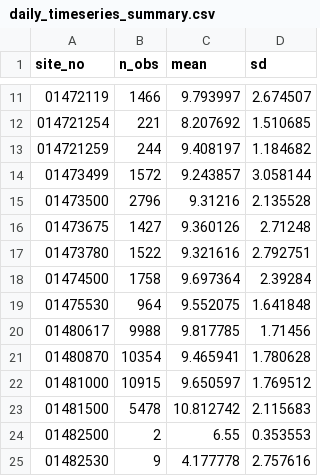
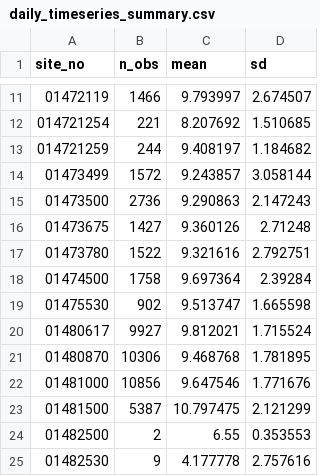
Before and after one commit to USGS-R/drb-do-ml, a CSV file: 1_fetch/log/daily_timeseries_summary.csv, drawn as a sheet; only a part is shown, gaps mark what is left out.

```diff
--- a/1_fetch/log/daily_timeseries_summary.csv
+++ b/1_fetch/log/daily_timeseries_summary.csv
@@ -14,3 +14,3 @@ site_no,n_obs,mean,sd
 01473499,1572,9.243857,3.058144
-01473500,2796,9.31216,2.135528
+01473500,2736,9.290863,2.147243
 01473675,1427,9.360126,2.71248
@@ -18,7 +18,7 @@ site_no,n_obs,mean,sd
 01474500,1758,9.697364,2.39284
-01475530,964,9.552075,1.641848
-01480617,9988,9.817785,1.71456
-01480870,10354,9.465941,1.780628
-01481000,10915,9.650597,1.769512
-01481500,5478,10.812742,2.115683
+01475530,902,9.513747,1.665598
+01480617,9927,9.812021,1.715524
+01480870,10306,9.468768,1.781895
+01481000,10856,9.647546,1.771676
+01481500,5387,10.797475,2.121299
 01482500,2,6.55,0.353553
```
Also changed, not shown: 1_fetch/log/inst_timeseries_summary.csv, 1_fetch/log/summary_multiple_inst_ts.csv.
